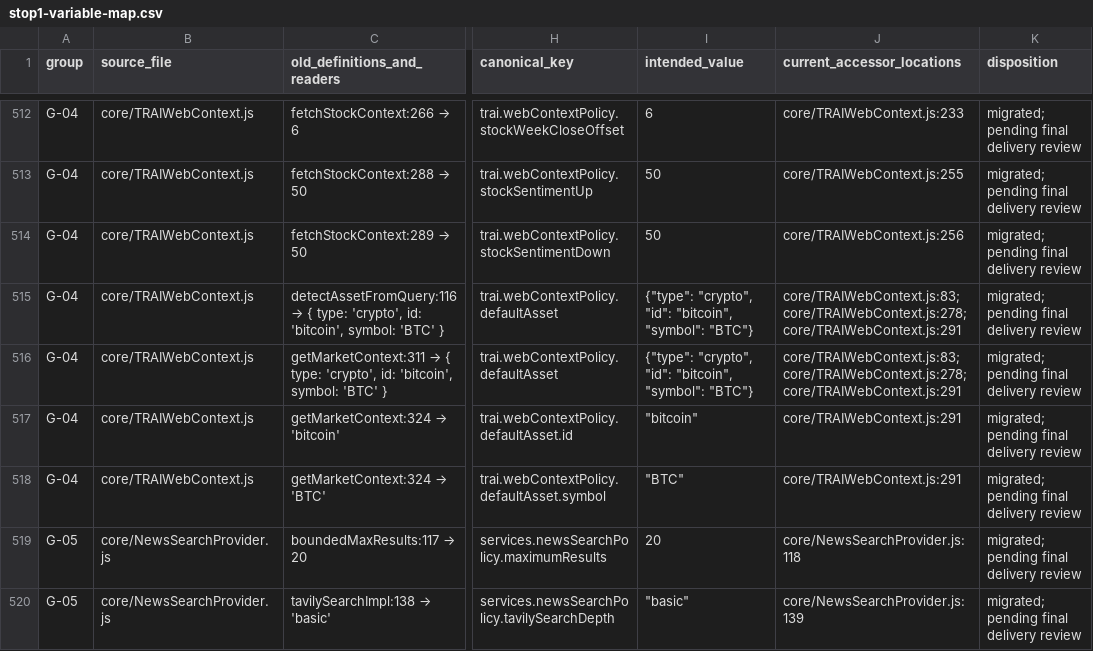
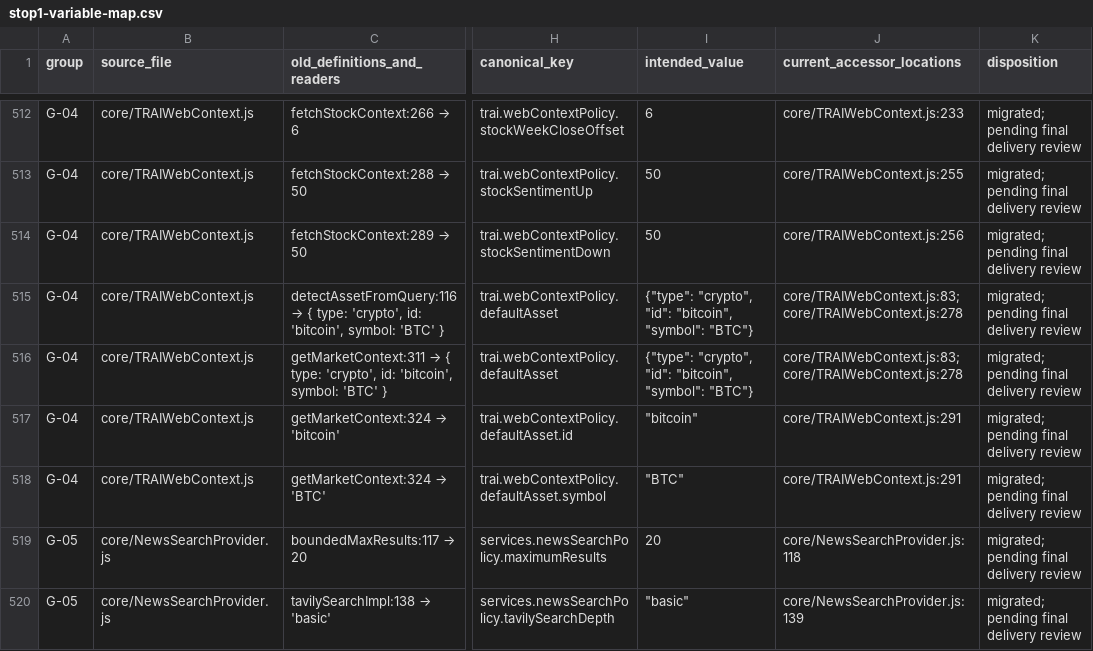
Before and after one commit to CGP-ME/OGZPMLV2, a CSV file: ogz-meta/inbox/codex/2026-10-26/stop1-variable-map.csv, drawn as a sheet; only a part is shown, gaps mark what is left out; the diff covers the shown part only; the diff names each change by its address in the sheet, - before the commit and + after, or states it on an @@ line.

```diff
--- a/ogz-meta/inbox/codex/2026-10-26/stop1-variable-map.csv
+++ b/ogz-meta/inbox/codex/2026-10-26/stop1-variable-map.csv
-J515:J516 (current_accessor_locations): core/TRAIWebContext.js:83; core/TRAIWebContext.js:278; core/TRAIWebContext.js:291
+J515:J516 (current_accessor_locations): core/TRAIWebContext.js:83; core/TRAIWebContext.js:278
```
Also changed, not shown: 27 edited cells elsewhere in this file, 2 other files.
